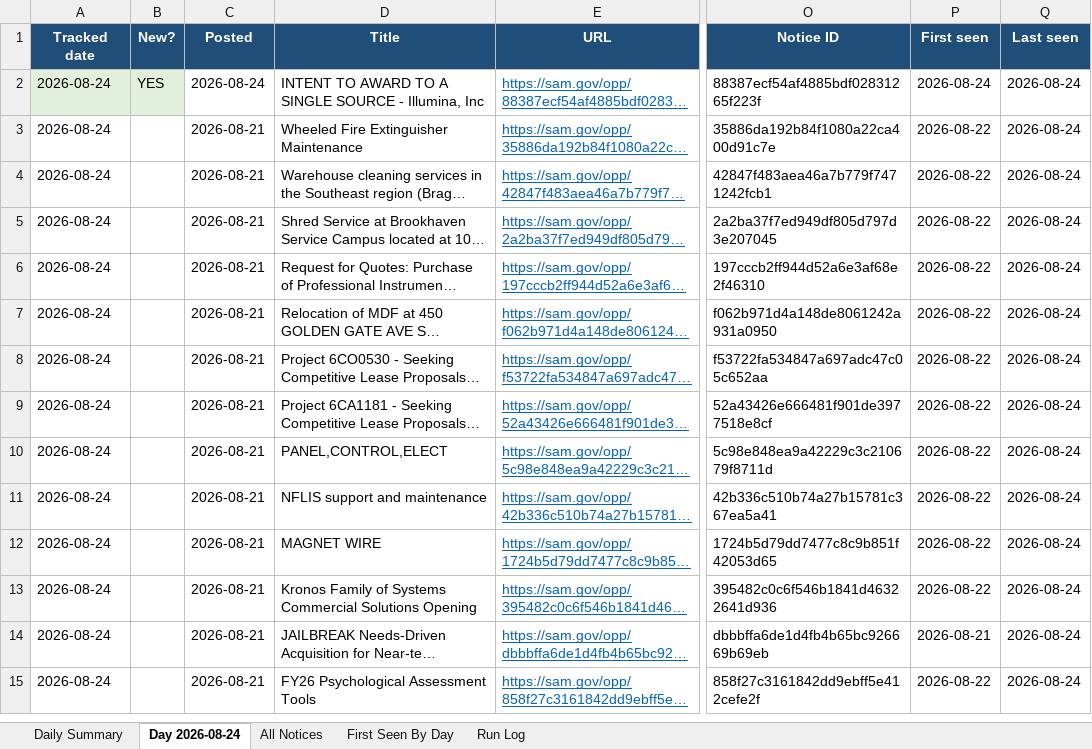
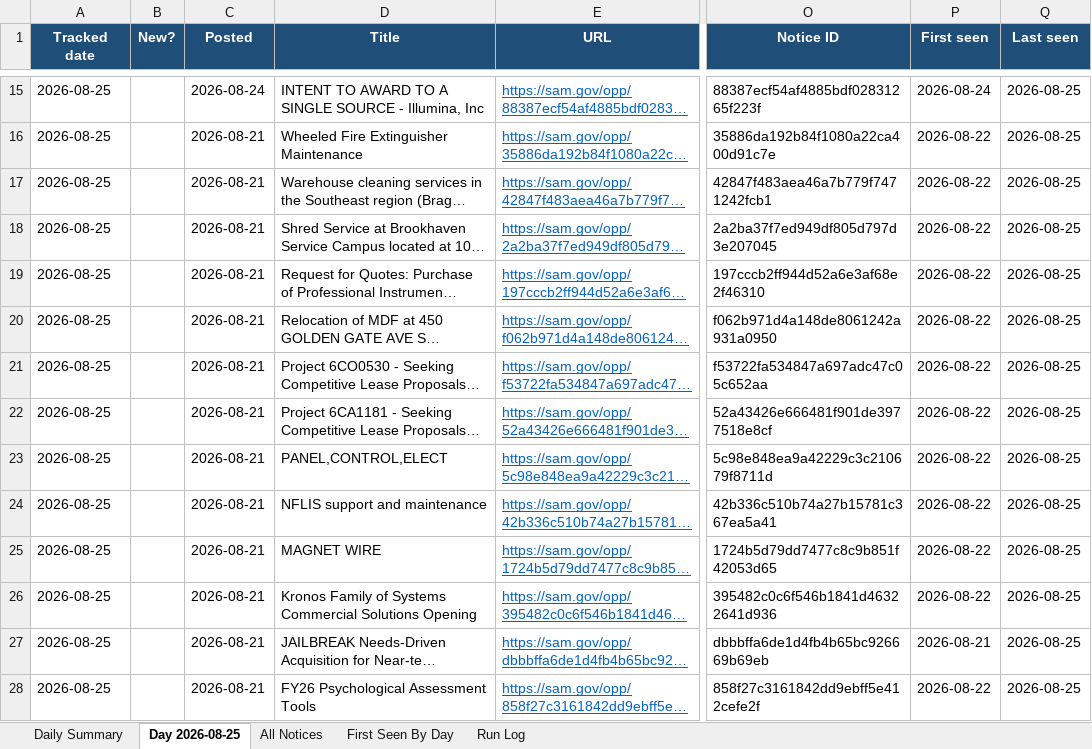
Before and after one commit to biscuitdh/44aa9566-3f78-4f70-9255-8cc9b8d7e019, an Excel workbook: docs/v/SAM-daily-latest.xlsx, sheet Day 2026-08-25, drawn as a sheet; only a part is shown, gaps mark what is left out; long unchanged cells end in …; values as stored, in another font and other column widths than the file's, no borders; addresses are those after the commit; the diff covers the shown part only; the diff names each change by its address in the sheet, - before the commit and + after, or states it on an @@ line.

```diff
--- a/docs/v/SAM-daily-latest.xlsx (sheet Day 2026-08-25)
+++ b/docs/v/SAM-daily-latest.xlsx (sheet Day 2026-08-25)
-sheet tab: Day 2026-08-24
+sheet tab: Day 2026-08-25
-A15:A28 (Tracked date): 2026-08-24
+A15:A28 (Tracked date): 2026-08-25
-A15:B15 fill: #E2EFDA
+A15:B15 fill: none
-B15 (New?): YES
+B15 (New?): (empty)
-Q15:Q28 (Last seen): 2026-08-24
+Q15:Q28 (Last seen): 2026-08-25
```
Also changed, not shown: 13 added rows, 13 removed rows and 94 edited cells elsewhere in this sheet, sheet All Notices, sheet First Seen By Day, sheet Run Log, sheet Daily Summary, 19 other files.
